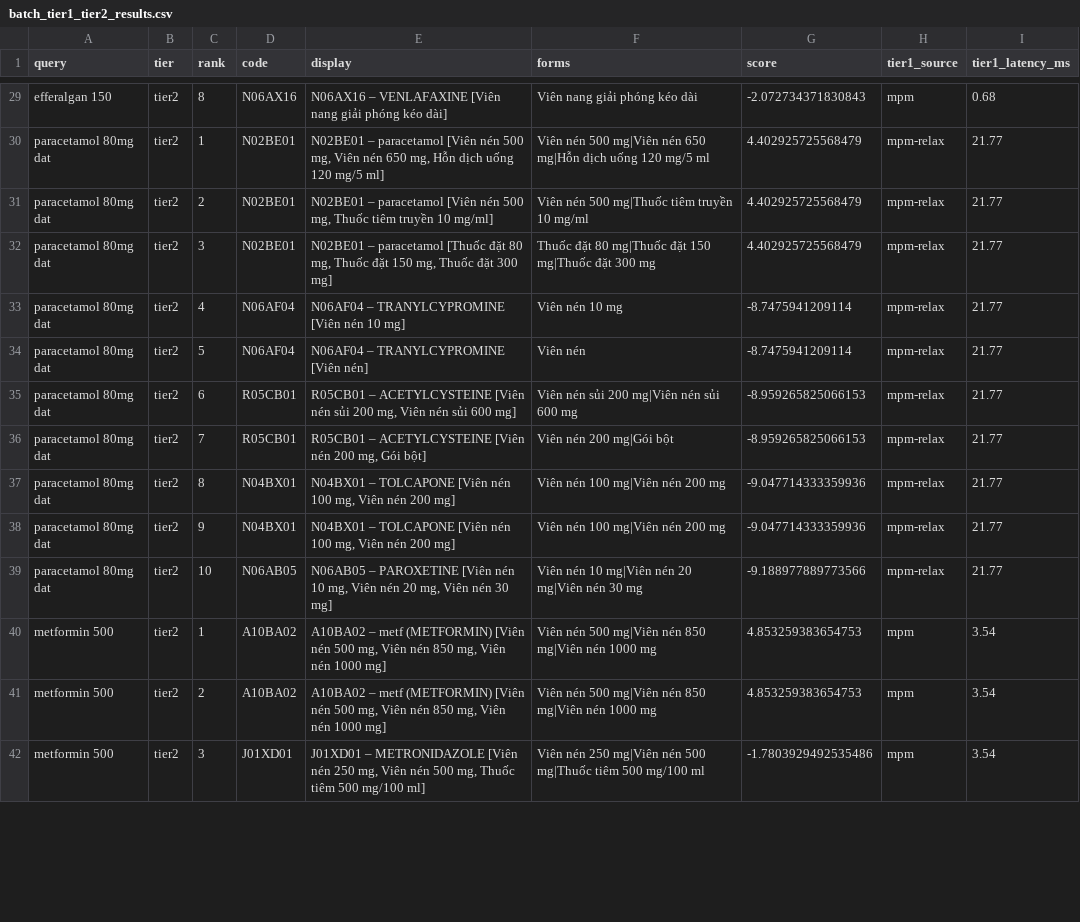
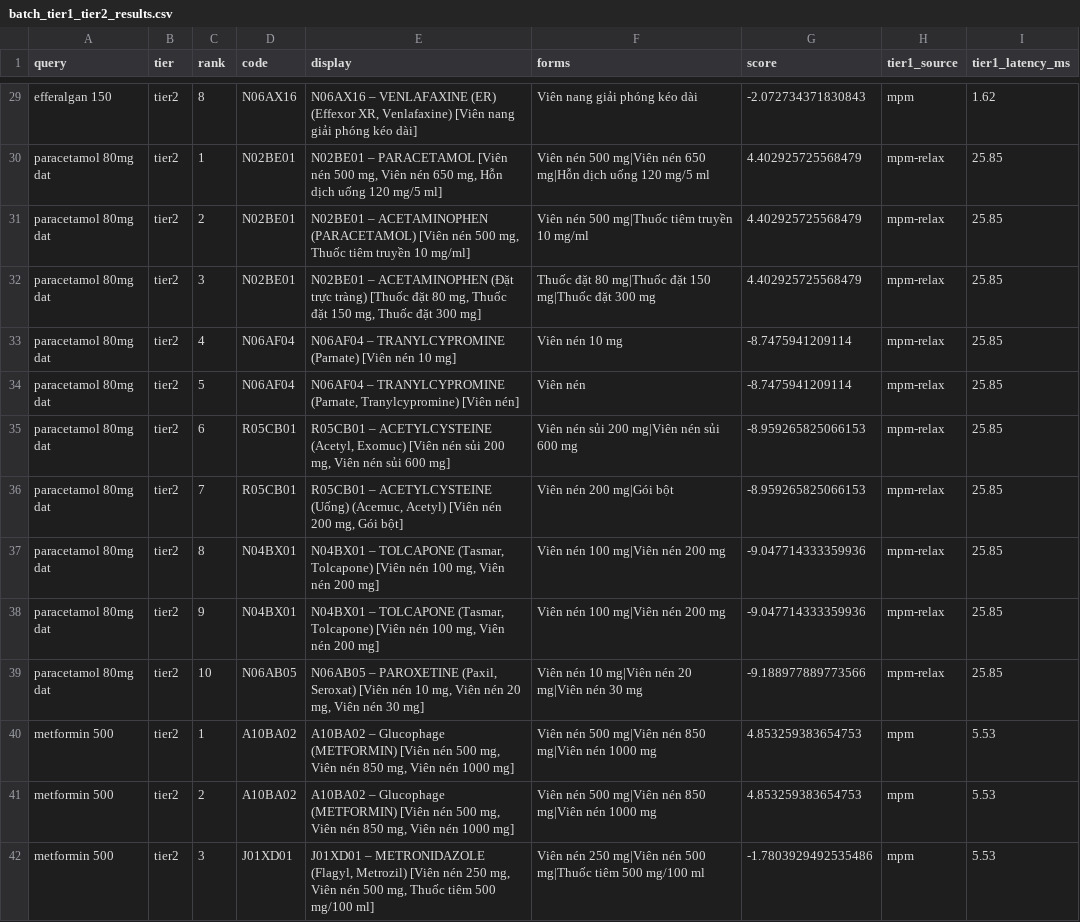
Before and after one commit to hadd24667/medisync_autocomplete, a CSV file: batch_tier1_tier2_results.csv, drawn as a sheet; only a part is shown, gaps mark what is left out; the diff covers the shown part only; the diff names each change by its address in the sheet, - before the commit and + after, or states it on an @@ line.

```diff
--- a/batch_tier1_tier2_results.csv
+++ b/batch_tier1_tier2_results.csv
-E29 (display): …– VENLAFAXINE [Viên nang…
+E29 (display): …– VENLAFAXINE (ER) (Effexor XR, Venlafaxine) [Viên nang…
-I29 (tier1_latency_ms): 0.68
+I29 (tier1_latency_ms): 1.62
-E30 (display): N02BE01 – paracetamol [Viên nén…
+E30 (display): N02BE01 – PARACETAMOL [Viên nén…
-I30:I39 (tier1_latency_ms): 21.77
+I30:I39 (tier1_latency_ms): 25.85
-E31 (display): N02BE01 – paracetamol [Viên nén…
+E31 (display): N02BE01 – ACETAMINOPHEN (PARACETAMOL) [Viên nén…
-E32 (display): N02BE01 – paracetamol [Thuốc đặt…
+E32 (display): N02BE01 – ACETAMINOPHEN (Đặt trực tràng) [Thuốc đặt…
-E33 (display): …– TRANYLCYPROMINE [Viên nén…
+E33 (display): …– TRANYLCYPROMINE (Parnate) [Viên nén…
-E34 (display): …– TRANYLCYPROMINE [Viên nén]
+E34 (display): …– TRANYLCYPROMINE (Parnate, Tranylcypromine) [Viên nén]
-E35 (display): …– ACETYLCYSTEINE [Viên nén…
+E35 (display): …– ACETYLCYSTEINE (Acetyl, Exomuc) [Viên nén…
-E36 (display): …– ACETYLCYSTEINE [Viên nén…
+E36 (display): …– ACETYLCYSTEINE (Uống) (Acemuc, Acetyl) [Viên nén…
-E37:E38 (display): …– TOLCAPONE [Viên nén…
+E37:E38 (display): …– TOLCAPONE (Tasmar, Tolcapone) [Viên nén…
-E39 (display): …– PAROXETINE [Viên nén…
+E39 (display): …– PAROXETINE (Paxil, Seroxat) [Viên nén…
-E40:E41 (display): A10BA02 – metf (METFORMIN) [Viên…
+E40:E41 (display): A10BA02 – Glucophage (METFORMIN) [Viên…
-I40:I42 (tier1_latency_ms): 3.54
+I40:I42 (tier1_latency_ms): 5.53
-E42 (display): …– METRONIDAZOLE [Viên nén…
+E42 (display): …– METRONIDAZOLE (Flagyl, Metrozil) [Viên nén…
```
Also changed, not shown: 155 edited cells elsewhere in this file, 5 other files.
